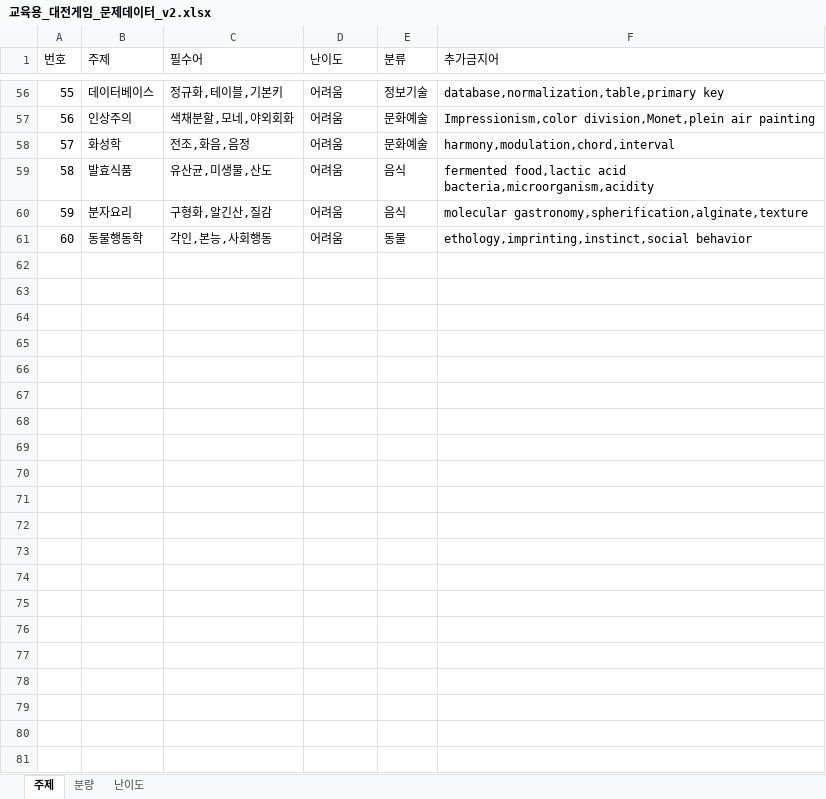
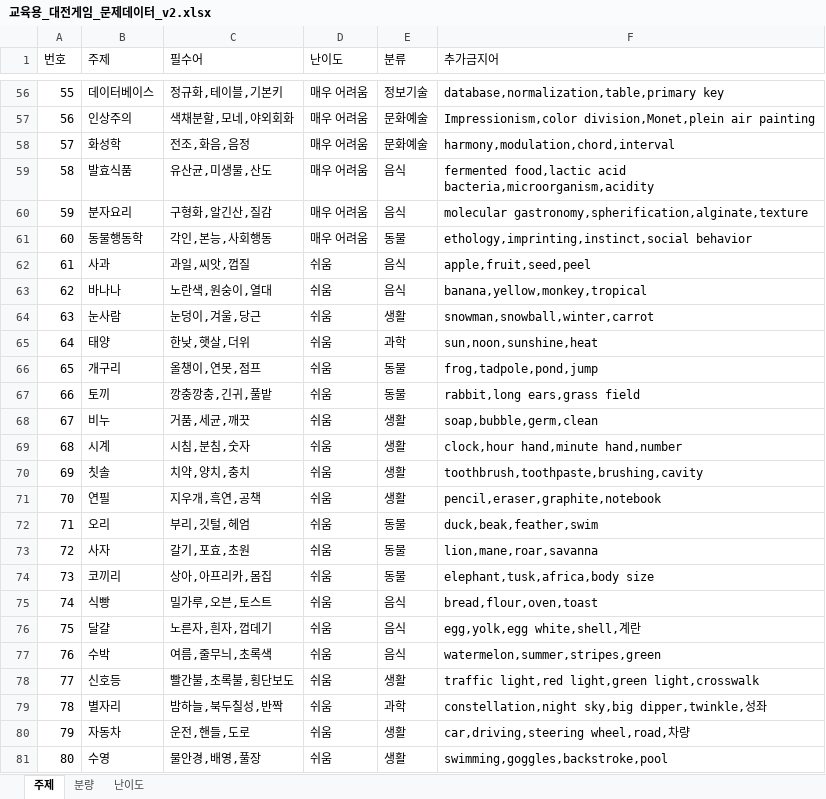
Before and after one commit to marimoa0924/promptame, an Excel workbook: 교육용_대전게임_문제데이터_v2.xlsx, sheet 주제, drawn as a sheet; only a part is shown, gaps mark what is left out; values as stored, in another font and other column widths than the file's, no borders; the diff covers the shown part only; the diff names each change by its address in the sheet, - before the commit and + after, or states it on an @@ line.

```diff
--- a/교육용_대전게임_문제데이터_v2.xlsx (sheet 주제)
+++ b/교육용_대전게임_문제데이터_v2.xlsx (sheet 주제)
-D56:D61 (난이도): 어려움
+D56:D61 (난이도): 매우 어려움
+row 62: 61 | 사과 | 과일,씨앗,껍질 | 쉬움 | 음식 | apple,fruit,seed,peel
+row 63: 62 | 바나나 | 노란색,원숭이,열대 | 쉬움 | 음식 | banana,yellow,monkey,tropical
+row 64: 63 | 눈사람 | 눈덩이,겨울,당근 | 쉬움 | 생활 | snowman,snowball,winter,carrot
+row 65: 64 | 태양 | 한낮,햇살,더위 | 쉬움 | 과학 | sun,noon,sunshine,heat
+row 66: 65 | 개구리 | 올챙이,연못,점프 | 쉬움 | 동물 | frog,tadpole,pond,jump
+row 67: 66 | 토끼 | 깡충깡충,긴귀,풀밭 | 쉬움 | 동물 | rabbit,long ears,grass field
+row 68: 67 | 비누 | 거품,세균,깨끗 | 쉬움 | 생활 | soap,bubble,germ,clean
+row 69: 68 | 시계 | 시침,분침,숫자 | 쉬움 | 생활 | clock,hour hand,minute hand,number
+row 70: 69 | 칫솔 | 치약,양치,충치 | 쉬움 | 생활 | toothbrush,toothpaste,brushing,cavity
+row 71: 70 | 연필 | 지우개,흑연,공책 | 쉬움 | 생활 | pencil,eraser,graphite,notebook
+row 72: 71 | 오리 | 부리,깃털,헤엄 | 쉬움 | 동물 | duck,beak,feather,swim
+row 73: 72 | 사자 | 갈기,포효,초원 | 쉬움 | 동물 | lion,mane,roar,savanna
+row 74: 73 | 코끼리 | 상아,아프리카,몸집 | 쉬움 | 동물 | elephant,tusk,africa,body size
+row 75: 74 | 식빵 | 밀가루,오븐,토스트 | 쉬움 | 음식 | bread,flour,oven,toast
+row 76: 75 | 달걀 | 노른자,흰자,껍데기 | 쉬움 | 음식 | egg,yolk,egg white,shell,계란
+row 77: 76 | 수박 | 여름,줄무늬,초록색 | 쉬움 | 음식 | watermelon,summer,stripes,green
+row 78: 77 | 신호등 | 빨간불,초록불,횡단보도 | 쉬움 | 생활 | traffic light,red light,green light,crosswalk
+row 79: 78 | 별자리 | 밤하늘,북두칠성,반짝 | 쉬움 | 과학 | constellation,night sky,big dipper,twinkle,성좌
+row 80: 79 | 자동차 | 운전,핸들,도로 | 쉬움 | 생활 | car,driving,steering wheel,road,차량
+row 81: 80 | 수영 | 물안경,배영,풀장 | 쉬움 | 생활 | swimming,goggles,backstroke,pool
```
Also changed, not shown: 54 edited cells elsewhere in this sheet, sheet 난이도, 14 other files.
